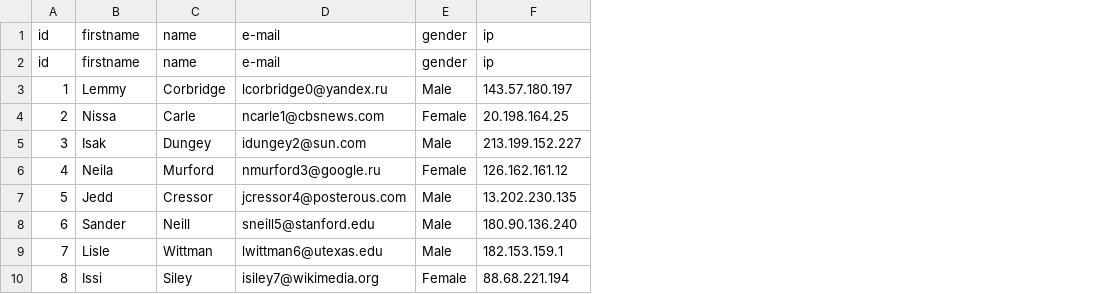
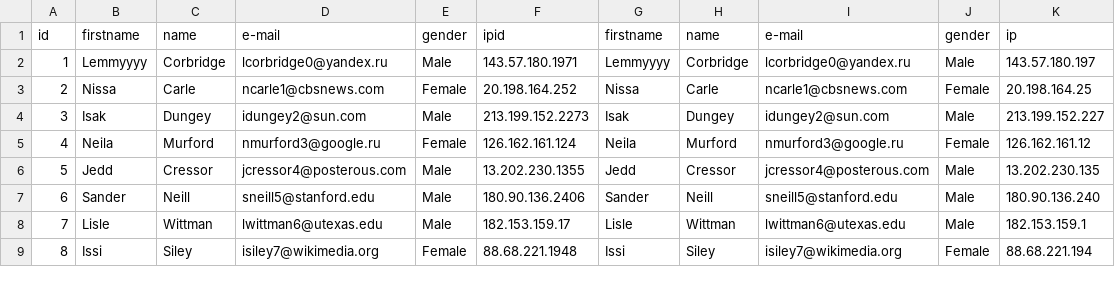
Before and after one commit to NielsMoens/webdev19-20, a CSV file: week4/users.csv, drawn as a sheet; only a part is shown; removed rows and columns are numbered as before the commit, all else as after; the diff names each change by its address in the sheet, - before the commit and + after, or states it on an @@ line.

```diff
--- a/week4/users.csv
+++ b/week4/users.csv
+column F, rows 1-9: ipid | 143.57.180.1971 | 20.198.164.252 | 213.199.152.2273 | 126.162.161.124 | 13.202.230.1355 | 180.90.136.2406 | 182.153.159.17 | 88.68.221.1948
+column G, rows 1-9: firstname | Lemmyyyy | Nissa | Isak | Neila | Jedd | Sander | Lisle | Issi
+column H, rows 1-9: name | Corbridge | Carle | Dungey | Murford | Cressor | Neill | Wittman | Siley
+column I, rows 1-9: e-mail | lcorbridge0@yandex.ru | ncarle1@cbsnews.com | idungey2@sun.com | nmurford3@google.ru | jcressor4@posterous.com | sneill5@stanford.edu | lwittman6@utexas.edu | isiley7@wikimedia.org
+column J, rows 1-9: gender | Male | Female | Male | Female | Male | Male | Male | Female
-row 2: id | firstname | name | e-mail | gender | ip
-B2: Lemmy
+B2: Lemmyyyy
```
Also changed, not shown: 50 other files.
